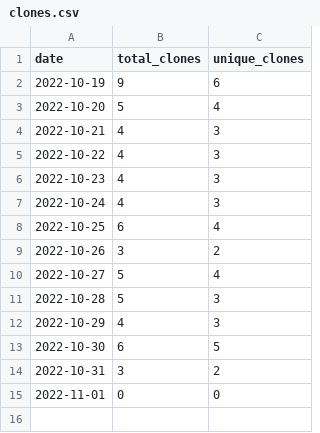
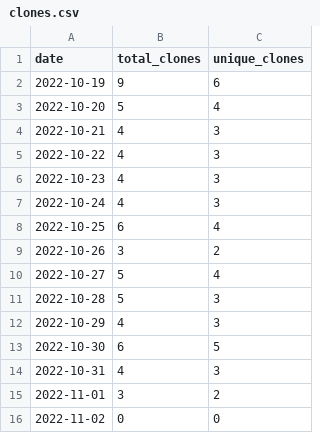
Before and after one commit to merrymitch/COMP3700, a CSV file: .traffic/clones.csv, drawn as a sheet.

Commit message:
Updating repository traffic

```diff
--- a/.traffic/clones.csv
+++ b/.traffic/clones.csv
@@ -13,3 +13,4 @@ date,total_clones,unique_clones
 2022-10-30,6,5
-2022-10-31,3,2
-2022-11-01,0,0
+2022-10-31,4,3
+2022-11-01,3,2
+2022-11-02,0,0
```
Also changed, not shown: .traffic/views.csv, 3 other files.
